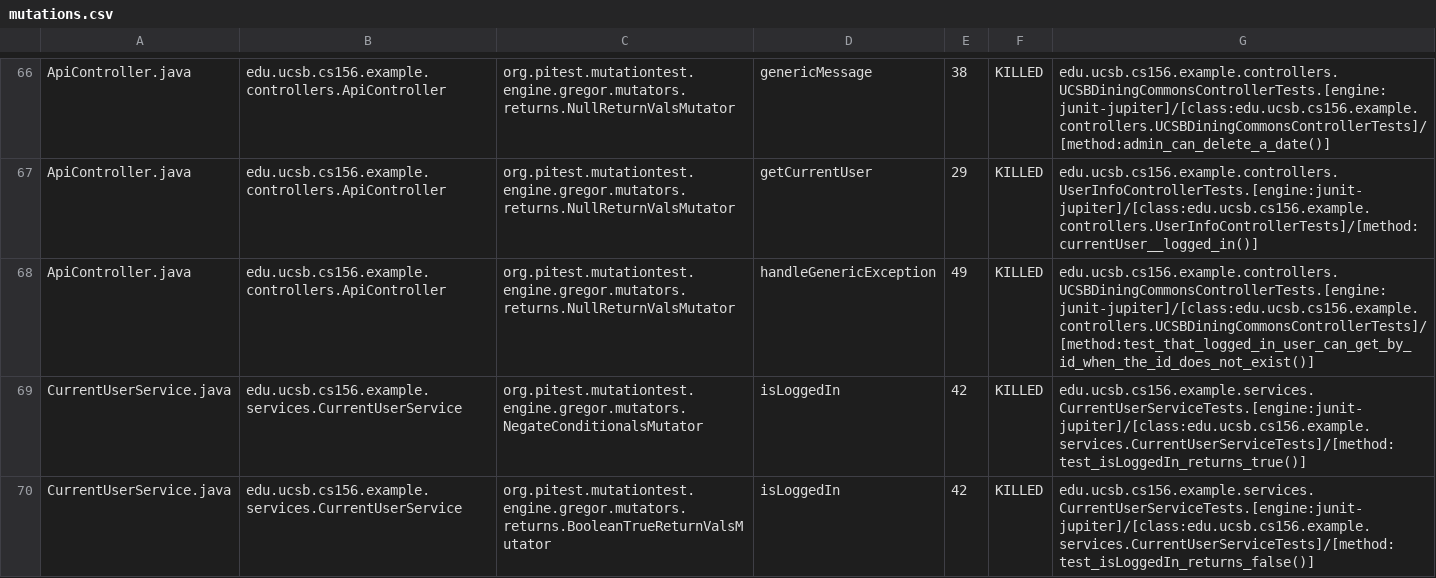
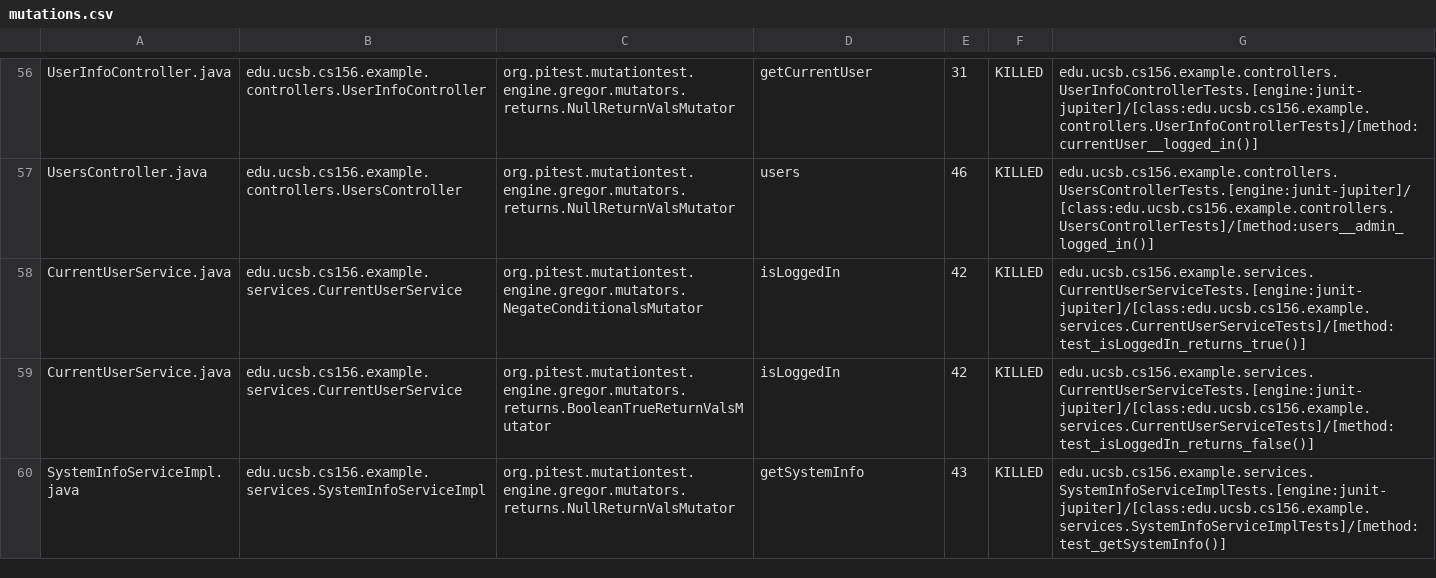
Before and after one commit to ucsb-cs156-f24/team01-f24-02, a CSV file: pitest/mutations.csv, drawn as a sheet; only a part is shown, gaps mark what is left out; the shorter side is filled out with more unchanged rows; addresses are those after the commit; the diff covers the shown part only; the diff names each change by its address in the sheet, - before the commit and + after, or states it on an @@ line.

Commit message:
Deploying to gh-pages from @ ucsb-cs156-f24/team01-f24-02@54e69be9600d70b4018b5ddcd1f30c55274c45e0 🚀

```diff
--- a/pitest/mutations.csv
+++ b/pitest/mutations.csv
-A56: ApiController.java
+A56: UserInfoController.java
-B56: edu.ucsb.cs156.example.controllers.ApiController
+B56: edu.ucsb.cs156.example.controllers.UserInfoController
-D56: genericMessage
+D56: getCurrentUser
-E56: 38
+E56: 31
-G56: edu.ucsb.cs156.example.controllers.UCSBDiningCommonsControllerTests.[engine:junit-jupiter]/[class:edu.ucsb.cs156.example.controllers.UCSBDiningCommonsControllerTests]/[method:admin_can_delete_a_date()]
+G56: edu.ucsb.cs156.example.controllers.UserInfoControllerTests.[engine:junit-jupiter]/[class:edu.ucsb.cs156.example.controllers.UserInfoControllerTests]/[method:currentUser__logged_in()]
@@ row 67 moved to row 2: ApiController.java @@
-A57: ApiController.java
+A57: UsersController.java
-B57: edu.ucsb.cs156.example.controllers.ApiController
+B57: edu.ucsb.cs156.example.controllers.UsersController
-D57: handleGenericException
+D57: users
-E57: 49
+E57: 46
-G57: edu.ucsb.cs156.example.controllers.UCSBDiningCommonsControllerTests.[engine:junit-jupiter]/[class:edu.ucsb.cs156.example.controllers.UCSBDiningCommonsControllerTests]/[method:test_that_logged_in_user_can_get_by_id_when_the_id_does_not_exist()]
+G57: edu.ucsb.cs156.example.controllers.UsersControllerTests.[engine:junit-jupiter]/[class:edu.ucsb.cs156.example.controllers.UsersControllerTests]/[method:users__admin_logged_in()]
```
Also changed, not shown: 2 added rows, 17 removed rows and 30 moved rows elsewhere in this file, 14 other files.
